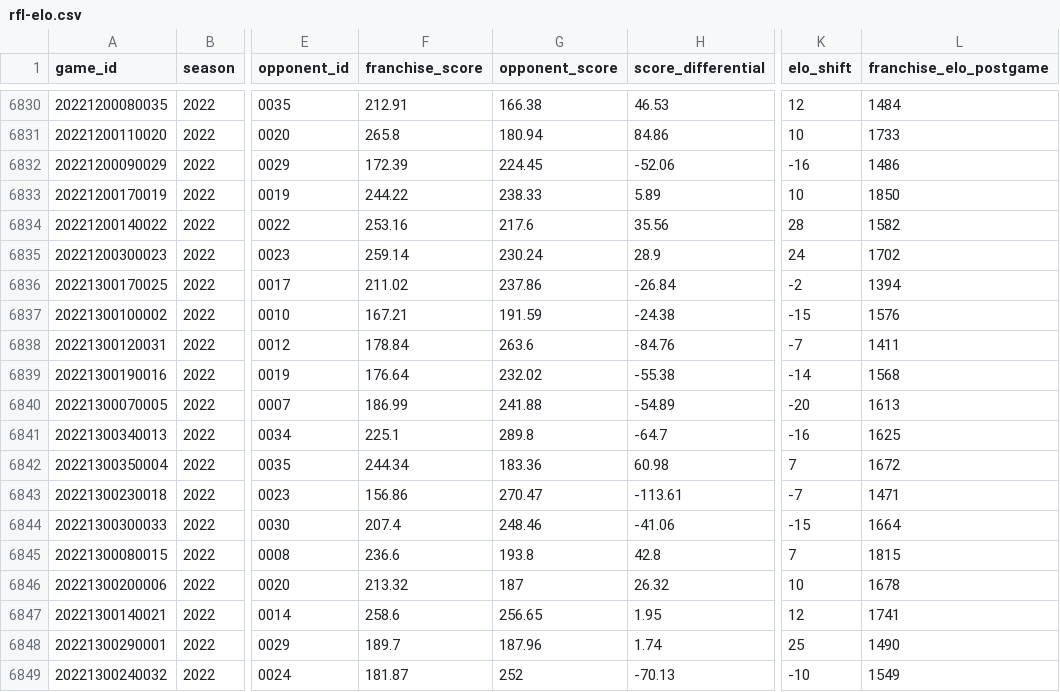
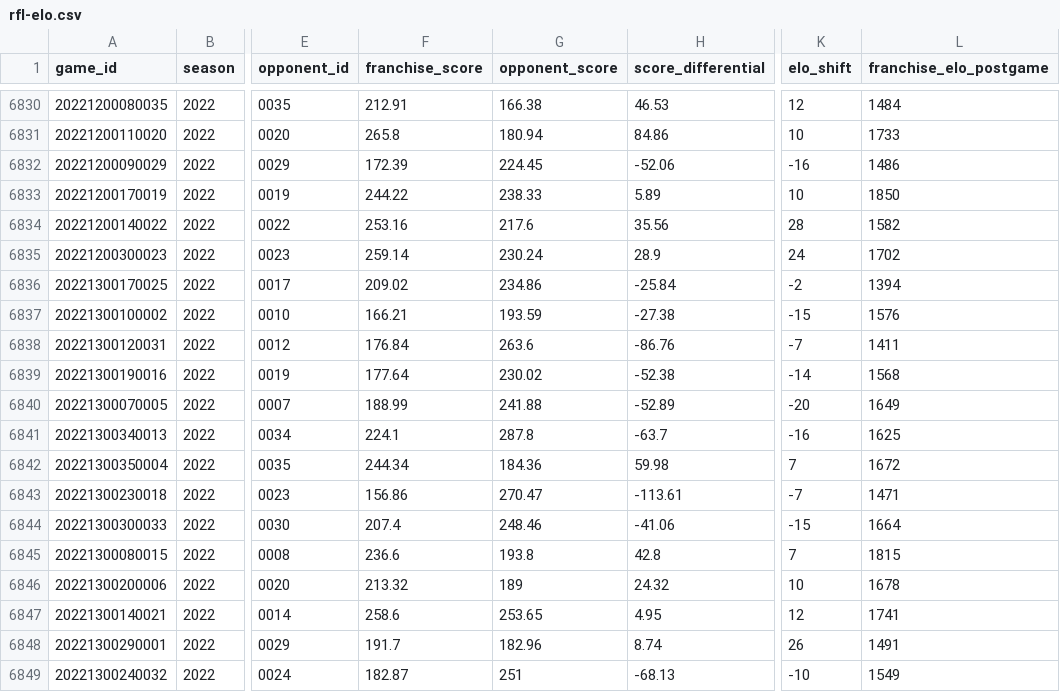
Before and after one commit to jak3sch/rfl, a CSV file: app/data/rfl-elo.csv, drawn as a sheet; only a part is shown, gaps mark what is left out; the diff covers the shown part only; the diff names each change by its address in the sheet, - before the commit and + after, or states it on an @@ line.

Commit message:
elo data updatae week 13

```diff
--- a/app/data/rfl-elo.csv
+++ b/app/data/rfl-elo.csv
-F6836 (franchise_score): 211.02
+F6836 (franchise_score): 209.02
-G6836 (opponent_score): 237.86
+G6836 (opponent_score): 234.86
-H6836 (score_differential): -26.84
+H6836 (score_differential): -25.84
-F6837 (franchise_score): 167.21
+F6837 (franchise_score): 166.21
-G6837 (opponent_score): 191.59
+G6837 (opponent_score): 193.59
-H6837 (score_differential): -24.38
+H6837 (score_differential): -27.38
-F6838 (franchise_score): 178.84
+F6838 (franchise_score): 176.84
-H6838 (score_differential): -84.76
+H6838 (score_differential): -86.76
-F6839 (franchise_score): 176.64
+F6839 (franchise_score): 177.64
-G6839 (opponent_score): 232.02
+G6839 (opponent_score): 230.02
-H6839 (score_differential): -55.38
+H6839 (score_differential): -52.38
-F6840 (franchise_score): 186.99
+F6840 (franchise_score): 188.99
-H6840 (score_differential): -54.89
+H6840 (score_differential): -52.89
-L6840 (franchise_elo_postgame): 1613
+L6840 (franchise_elo_postgame): 1649
-F6841 (franchise_score): 225.1
+F6841 (franchise_score): 224.1
-G6841 (opponent_score): 289.8
+G6841 (opponent_score): 287.8
-H6841 (score_differential): -64.7
+H6841 (score_differential): -63.7
-G6842 (opponent_score): 183.36
+G6842 (opponent_score): 184.36
-H6842 (score_differential): 60.98
+H6842 (score_differential): 59.98
-G6846 (opponent_score): 187
+G6846 (opponent_score): 189
-H6846 (score_differential): 26.32
+H6846 (score_differential): 24.32
-G6847 (opponent_score): 256.65
+G6847 (opponent_score): 253.65
-H6847 (score_differential): 1.95
+H6847 (score_differential): 4.95
-F6848 (franchise_score): 189.7
+F6848 (franchise_score): 191.7
-G6848 (opponent_score): 187.96
+G6848 (opponent_score): 182.96
-H6848 (score_differential): 1.74
+H6848 (score_differential): 8.74
-K6848 (elo_shift): 25
+K6848 (elo_shift): 26
-L6848 (franchise_elo_postgame): 1490
+L6848 (franchise_elo_postgame): 1491
-F6849 (franchise_score): 181.87
+F6849 (franchise_score): 182.87
-G6849 (opponent_score): 252
+G6849 (opponent_score): 251
-H6849 (score_differential): -70.13
+H6849 (score_differential): -68.13
```
Also changed, not shown: 133 edited cells elsewhere in this file, data/elo/rfl-elo-2022.csv, 1 other file.
